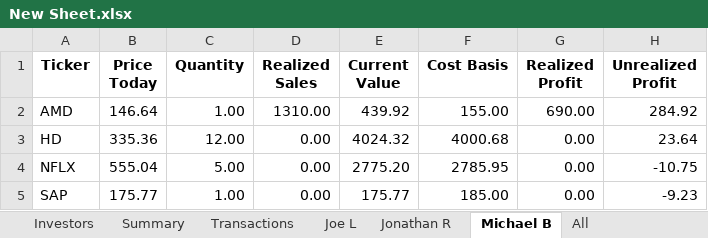
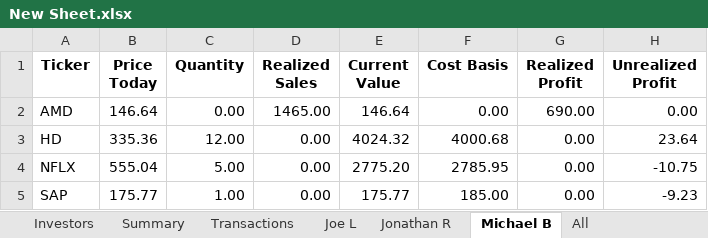
Before and after one commit to jonrebelo/Investment_Portfolio_App, an Excel workbook: New Sheet.xlsx, sheet Michael B, drawn as a sheet; values as stored, in another font and other column widths than the file's, no borders; the diff names each change by its address in the sheet, - before the commit and + after, or states it on an @@ line.

Commit message:
Fixed error where Unrealized Profit would be equal to Price Today when quantity is 0

```diff
--- a/New Sheet.xlsx (sheet Michael B)
+++ b/New Sheet.xlsx (sheet Michael B)
-C2 (Quantity): 1.00
+C2 (Quantity): 0.00
-D2 (Realized Sales): 1310.00
+D2 (Realized Sales): 1465.00
-E2 (Current Value): 439.92
+E2 (Current Value): 146.64
-F2 (Cost Basis): 155.00
+F2 (Cost Basis): 0.00
-H2 (Unrealized Profit): 284.92
+H2 (Unrealized Profit): 0.00
```
Also changed, not shown: sheet Summary, sheet Transactions, 2 other files.
